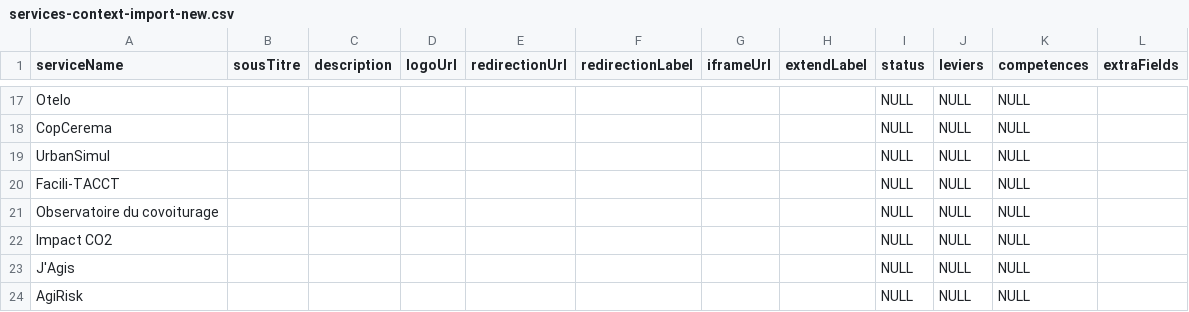
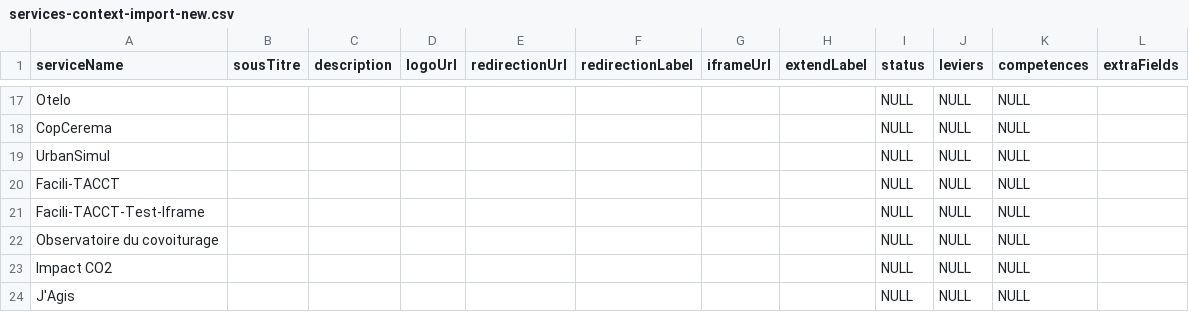
Before and after one commit to betagouv/communs-de-la-transition-ecologique-des-collectivites, a CSV file: api/scripts/import-service-and-service-context/services-context-import-new.csv, drawn as a sheet; only a part is shown, gaps mark what is left out; the shorter side is filled out with more unchanged rows; the diff names each change by its address in the sheet, - before the commit and + after, or states it on an @@ line.

```diff
--- a/api/scripts/import-service-and-service-context/services-context-import-new.csv
+++ b/api/scripts/import-service-and-service-context/services-context-import-new.csv
+row 21: Facili-TACCT-Test-Iframe |  |  |  |  |  |  |  | NULL | NULL | NULL
```
Also changed, not shown: api/scripts/import-service-and-service-context/services-import-new.csv, 2 other files.
